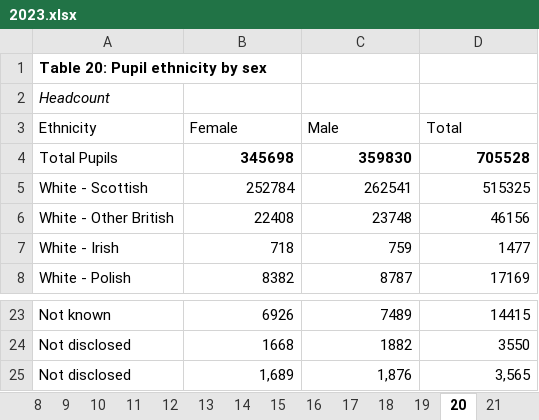
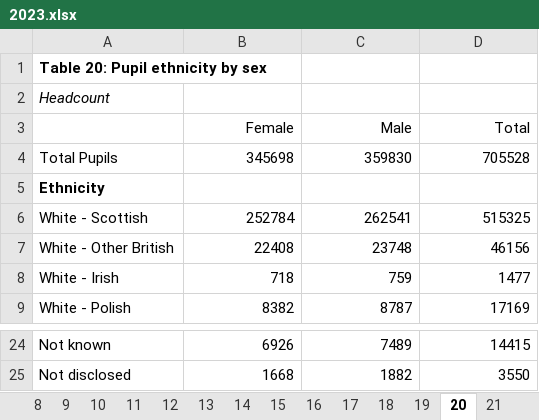
Before and after one commit to mrcrookes/scotland_schools_stats, an Excel workbook: Summary Statistics for Schools in Scotland/2023.xlsx, sheet 20, drawn as a sheet; only a part is shown, gaps mark what is left out; values as stored, in another font and other column widths than the file's, no borders; removed rows and columns are numbered as before the commit, all else as after; the diff names each change by its address in the sheet, - before the commit and + after, or states it on an @@ line.

```diff
--- a/Summary Statistics for Schools in Scotland/2023.xlsx (sheet 20)
+++ b/Summary Statistics for Schools in Scotland/2023.xlsx (sheet 20)
-A3: Ethnicity
+A3: (empty)
-B3:D3 alignment: left
+B3:D3 alignment: right
-B4:D4 bold: on
+B4:D4 bold: off
+row 5: Ethnicity
-row 25: Not disclosed | 1,689 | 1,876 | 3,565
```
Also changed, not shown: sheet 21, charts or pictures, 1 other file.
